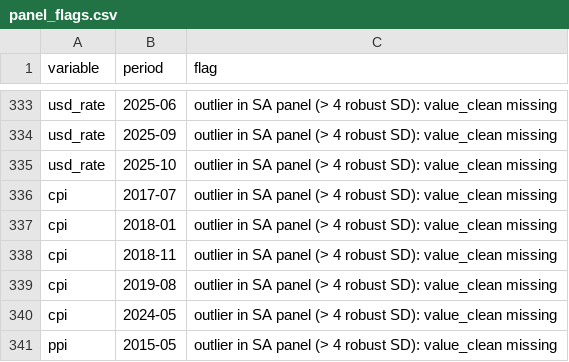
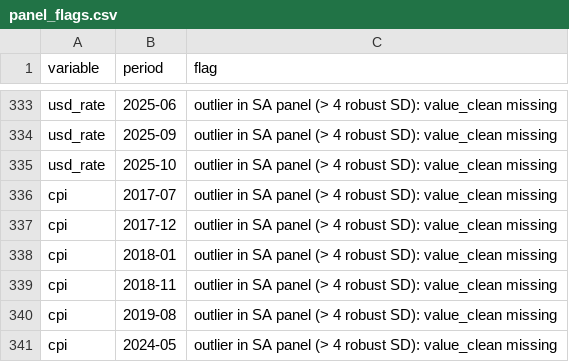
Before and after one commit to mrshohruh/nowcasting, a CSV file: panels/panel_flags.csv, drawn as a sheet; only a part is shown, gaps mark what is left out; the shorter side is filled out with more unchanged rows; the diff names each change by its address in the sheet, - before the commit and + after, or states it on an @@ line.

```diff
--- a/panels/panel_flags.csv
+++ b/panels/panel_flags.csv
+row 337: cpi | 2017-12 | outlier in SA panel (> 4 robust SD): value_clean missing
```
Also changed, not shown: latest.csv, panels/panel_meta.csv, 39 other files.
